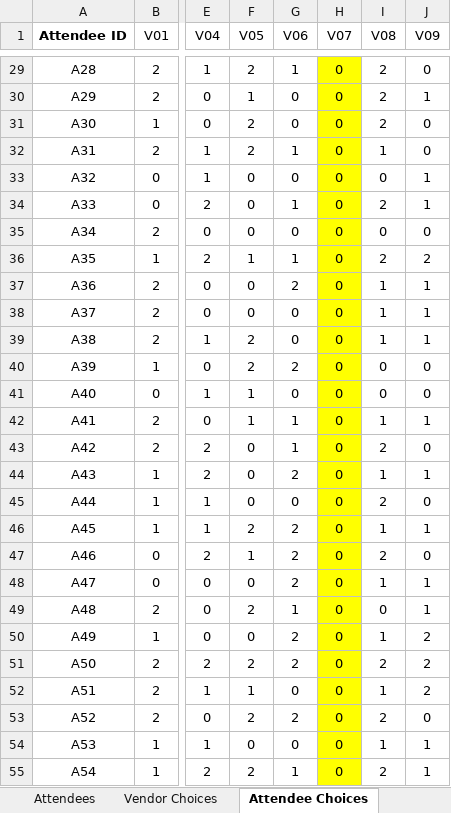
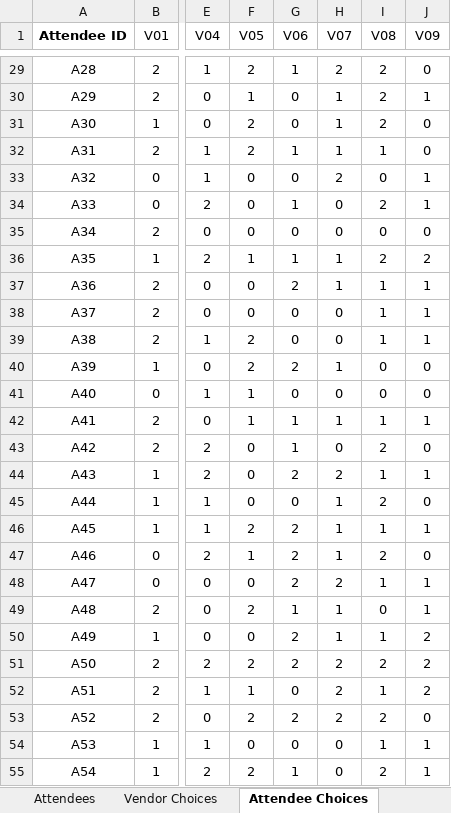
Before and after one commit to richardhoshino/VenueSeries, an Excel workbook: Venue Series Input File.xlsx, sheet Attendee Choices, drawn as a sheet; only a part is shown, gaps mark what is left out; values as stored, in another font and other column widths than the file's, no borders; the diff covers the shown part only; the diff names each change by its address in the sheet, - before the commit and + after, or states it on an @@ line.

```diff
--- a/Venue Series Input File.xlsx (sheet Attendee Choices)
+++ b/Venue Series Input File.xlsx (sheet Attendee Choices)
-H29:H55 fill: #FFFF00
+H29:H55 fill: none
-H29 (V07): 0
+H29 (V07): 2
-H30:H32 (V07): 0
+H30:H32 (V07): 1
-H33 (V07): 0
+H33 (V07): 2
-H36:H37 (V07): 0
+H36:H37 (V07): 1
-H40 (V07): 0
+H40 (V07): 1
-H42 (V07): 0
+H42 (V07): 1
-H44 (V07): 0
+H44 (V07): 2
-H45:H47 (V07): 0
+H45:H47 (V07): 1
-H48 (V07): 0
+H48 (V07): 2
-H49:H50 (V07): 0
+H49:H50 (V07): 1
-H51:H53 (V07): 0
+H51:H53 (V07): 2
```
Also changed, not shown: 48 edited cells and cell formats elsewhere in this sheet, sheet Vendor Choices, 1 other file.
